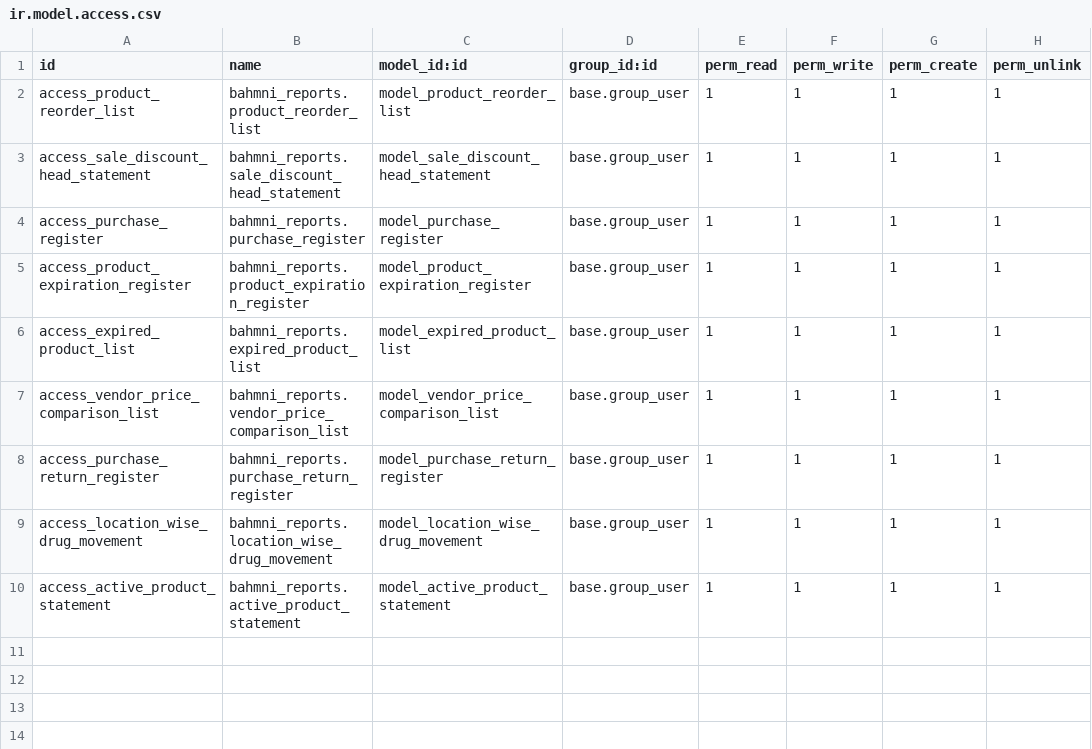
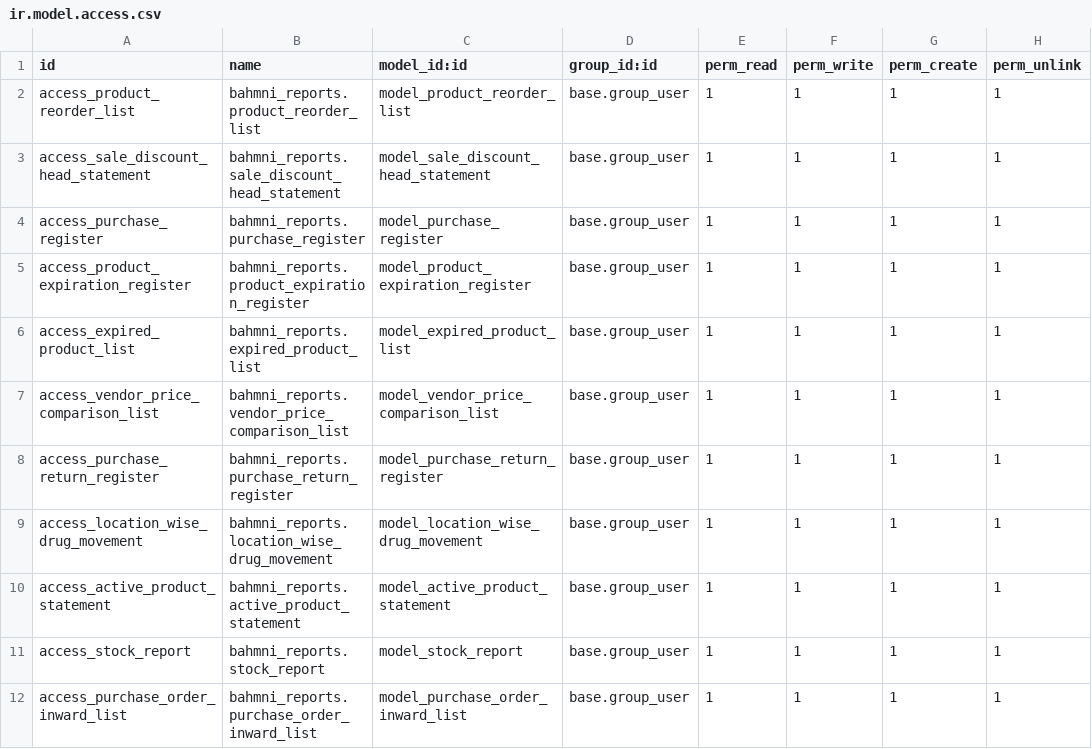
Before and after one commit to Bahmni/bahmni-odoo-modules, a CSV file: bahmni_reports/security/ir.model.access.csv, drawn as a sheet.

Commit message:
BAH-3546 | Added. Opening / Closing Statement report has b… (#100)
* [Karthi] | BAH-3546 | Added. Opening / Closing Statement report has been added.

* [Karthi] | BAH-3546 | Added. Purchase Order Based Inward Batch List report menu access given.

* [Karthi] | BAH-3546 | Added. PR Review code changes updated

```diff
--- a/bahmni_reports/security/ir.model.access.csv
+++ b/bahmni_reports/security/ir.model.access.csv
@@ -10 +10,3 @@ access_location_wise_drug_movement,bahmni_reports.location_wise_drug_movement,mo
 access_active_product_statement,bahmni_reports.active_product_statement,model_active_product_statement,base.group_user,1,1,1,1
+access_stock_report,bahmni_reports.stock_report,model_stock_report,base.group_user,1,1,1,1
+access_purchase_order_inward_list,bahmni_reports.purchase_order_inward_list,model_purchase_order_inward_list,base.group_user,1,1,1,1
```
Also changed, not shown: 6 other files.
